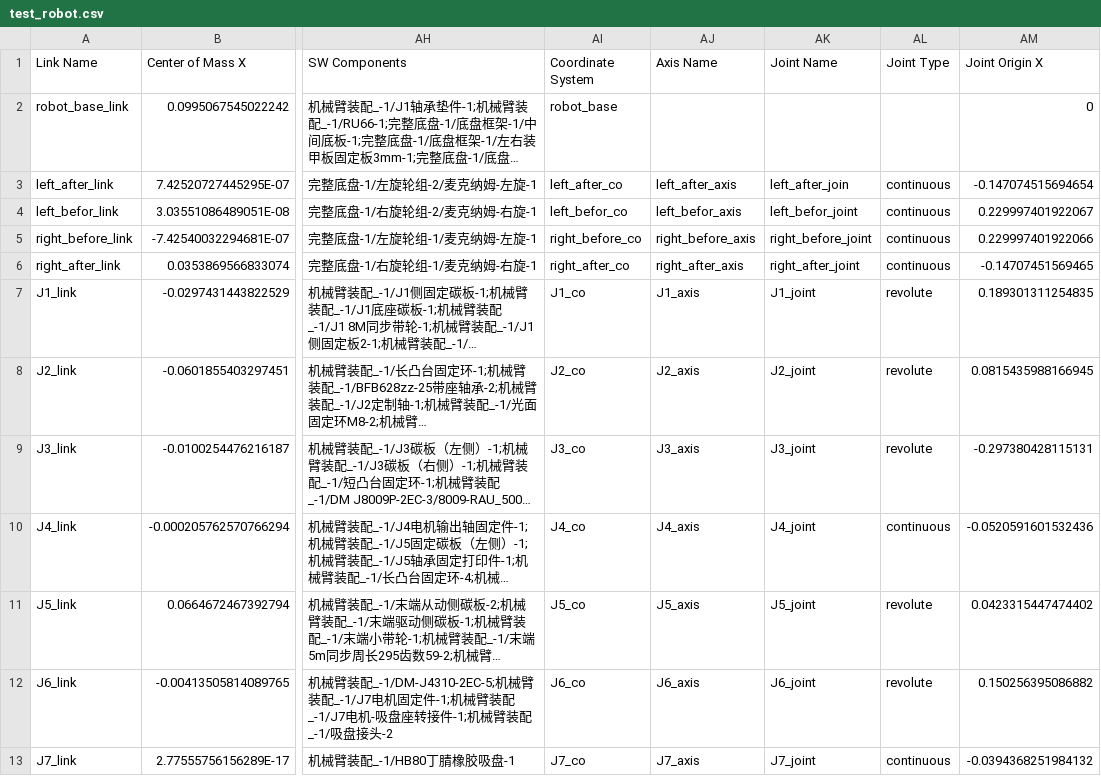
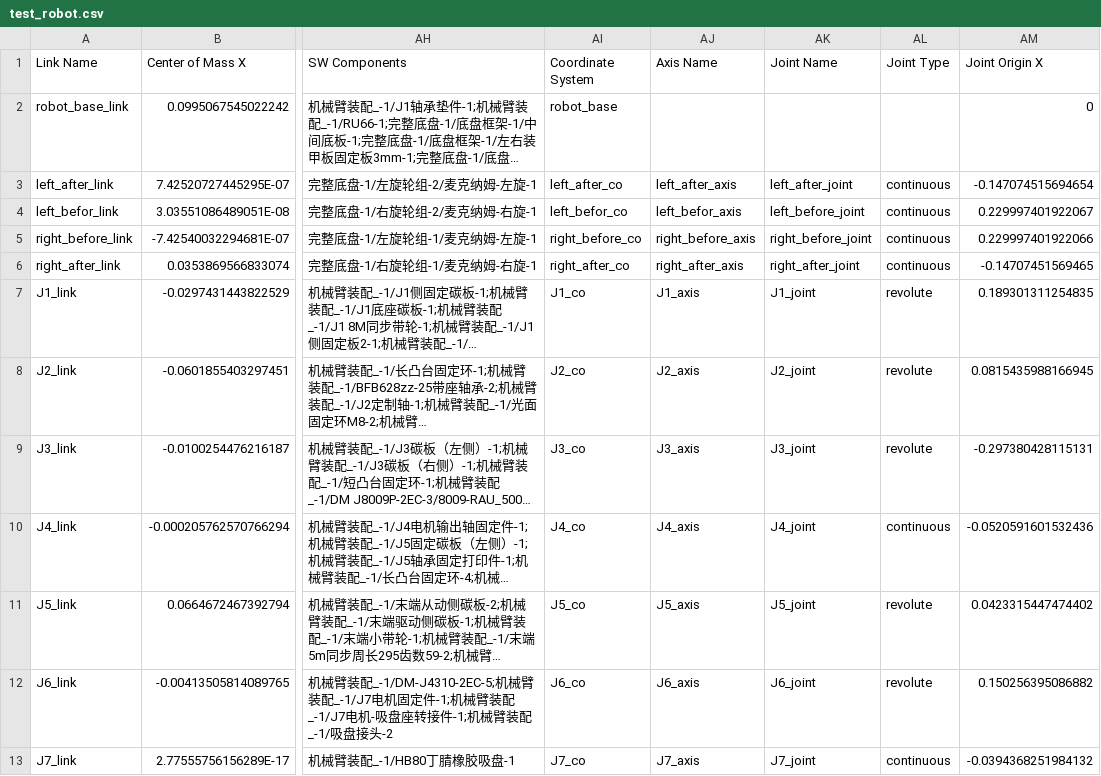
Before and after one commit to PnX-HKUSTGZ/engineering_robot, a CSV file: core/robot_model/test_robot/urdf/test_robot.csv, drawn as a sheet; only a part is shown, gaps mark what is left out; long unchanged cells end in …; the diff names each change by its address in the sheet, - before the commit and + after, or states it on an @@ line.

Commit message:
fix: import a new model and run demo ok

```diff
--- a/core/robot_model/test_robot/urdf/test_robot.csv
+++ b/core/robot_model/test_robot/urdf/test_robot.csv
-AK3 (Joint Name): left_after_join
+AK3 (Joint Name): left_after_joint
-AK4 (Joint Name): left_befor_joint
+AK4 (Joint Name): left_before_joint
```
Also changed, not shown: 23 other files.
